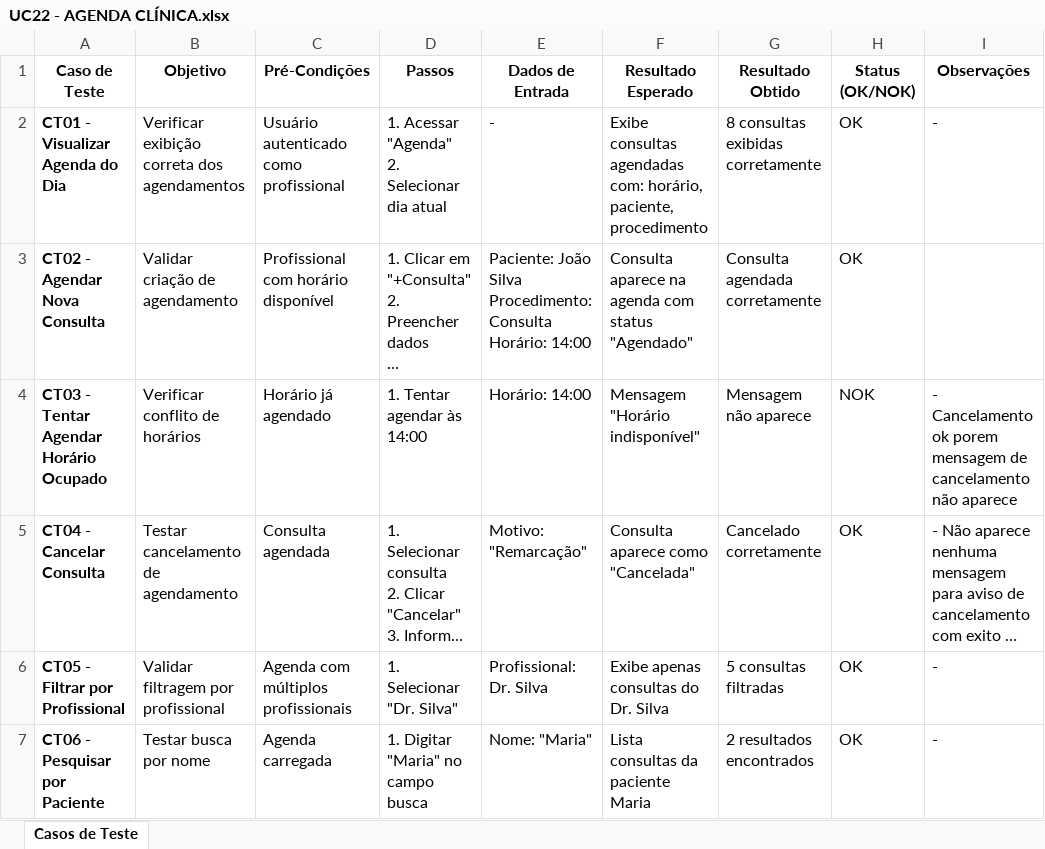
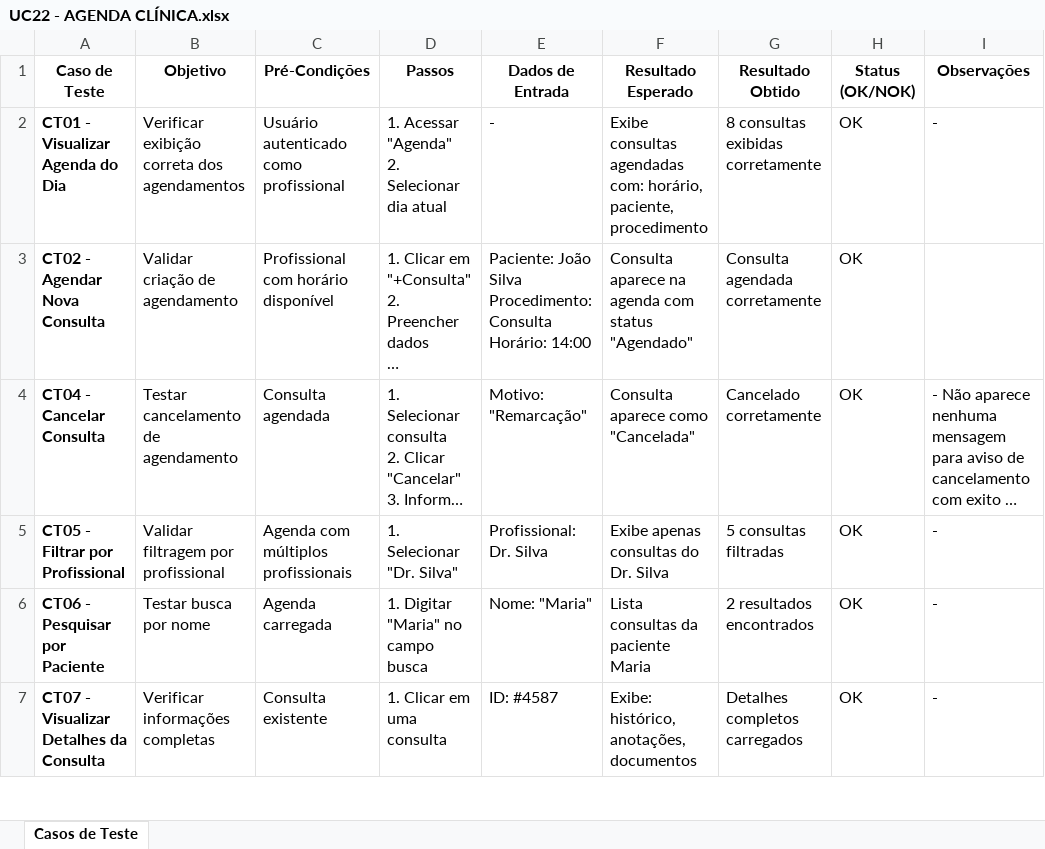
Before and after one commit to mateusvieiraifce/plataformainclua, an Excel workbook: documentação/Testes/Caso de Teste/UC22 - AGENDA CLÍNICA.xlsx, sheet Casos de Teste, drawn as a sheet; only a part is shown; the shorter side is filled out with more unchanged rows; long unchanged cells end in …; values as stored, in another font and other column widths than the file's, no borders; the diff names each change by its address in the sheet, - before the commit and + after, or states it on an @@ line.

```diff
--- a/documentação/Testes/Caso de Teste/UC22 - AGENDA CLÍNICA.xlsx (sheet Casos de Teste)
+++ b/documentação/Testes/Caso de Teste/UC22 - AGENDA CLÍNICA.xlsx (sheet Casos de Teste)
-row 4: CT03 - Tentar Agendar Horário Ocupado | Verificar conflito de horários | Horário já agendado | 1. Tentar agendar às 14:00 | Horário: 14:00 | Mensagem "Horário indisponível" | Mensagem não aparece | NOK | - Cancelamento ok porem mensagem de cancelamento não aparece
```
Also changed, not shown: documentação/Testes/Caso de Teste/UC10 - MANTER PERFIL.xlsx, documentação/Testes/Caso de Teste/UC11 - AREA DE TRABALHO -ESPECIALISTA - .xlsx, 3 other files.
